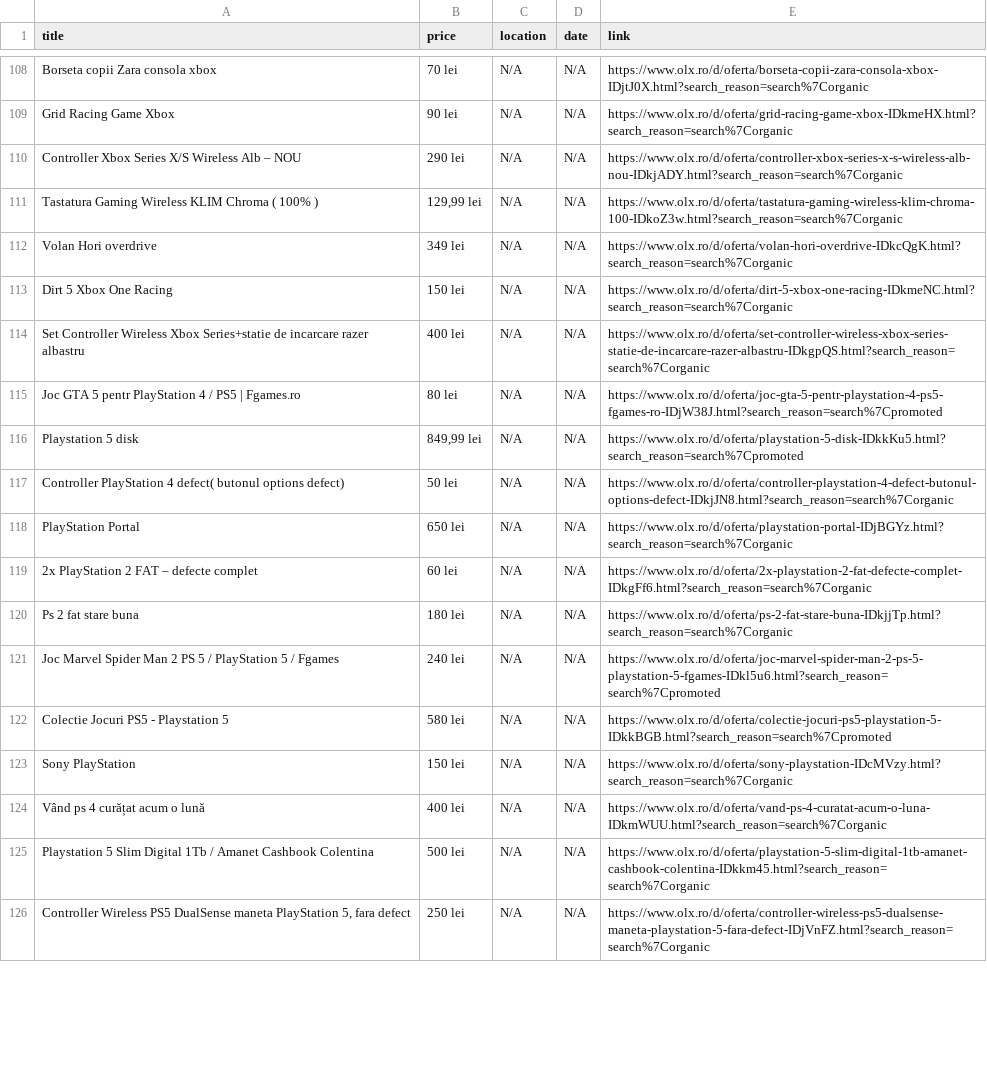
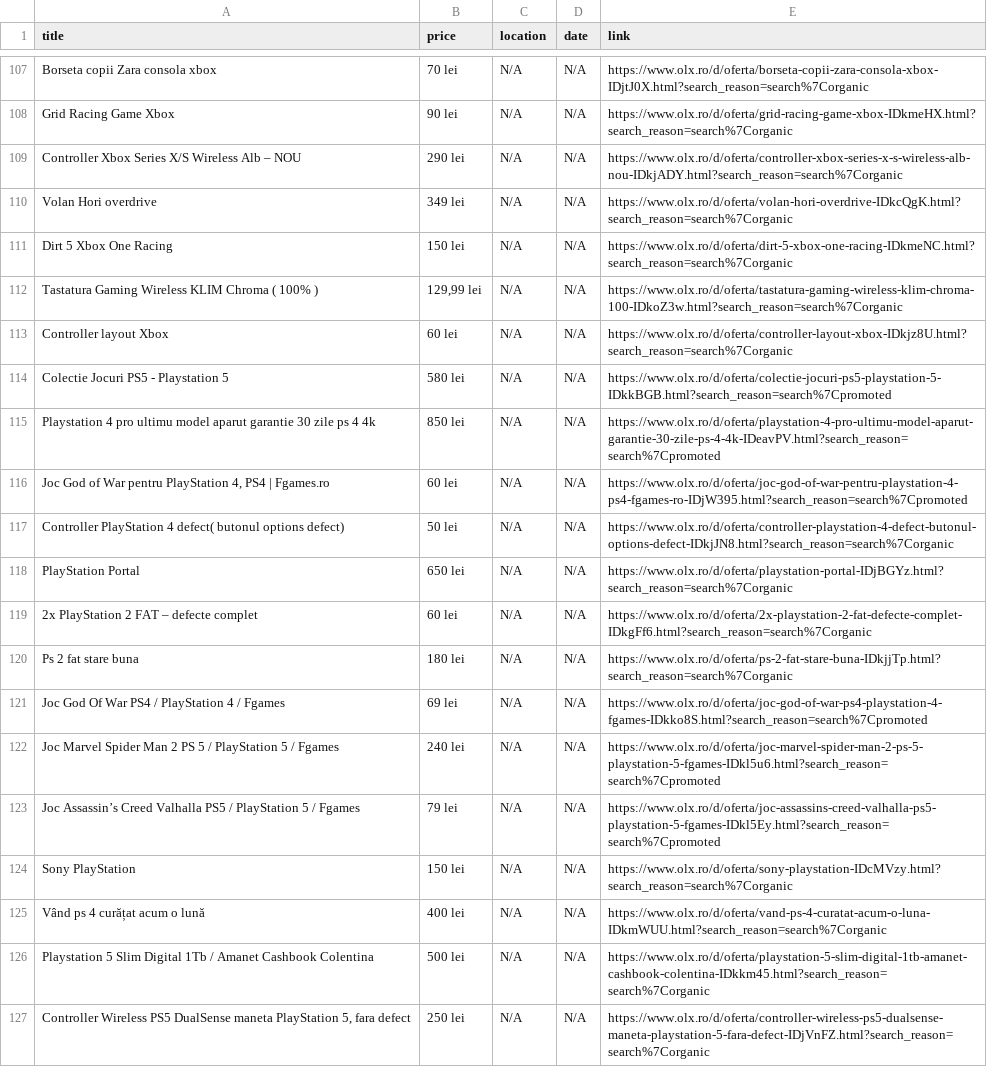
Before and after one commit to Stefan-Szabo/olx-scraper, a CSV file: olx_defect_only.csv, drawn as a sheet; only a part is shown, gaps mark what is left out; the diff covers the shown part only.

```diff
--- a/olx_defect_only.csv
+++ b/olx_defect_only.csv
@@ -110,8 +109,9 @@ Grid Racing Game Xbox,90 lei,N/A,N/A,https://www.olx.ro/d/oferta/grid-racing-gam
 Controller Xbox Series X/S Wireless Alb – NOU,290 lei,N/A,N/A,https://www.olx.ro/d/oferta/controller-xbox-series-x-s-wireless-alb-nou-IDkjADY.html?search_reason=search%7Corganic
-Tastatura Gaming Wireless KLIM Chroma ( 100% ),"129,99 lei",N/A,N/A,https://www.olx.ro/d/oferta/tastatura-gaming-wireless-klim-chroma-100-IDkoZ3w.html?search_reason=search%7Corganic
 Volan Hori overdrive,349 lei,N/A,N/A,https://www.olx.ro/d/oferta/volan-hori-overdrive-IDkcQgK.html?search_reason=search%7Corganic
 Dirt 5 Xbox One Racing,150 lei,N/A,N/A,https://www.olx.ro/d/oferta/dirt-5-xbox-one-racing-IDkmeNC.html?search_reason=search%7Corganic
-Set Controller Wireless Xbox Series+statie de incarcare razer albastru,400 lei,N/A,N/A,https://www.olx.ro/d/oferta/set-controller-wireless-xbox-series-statie-de-incarcare-razer-albastru-IDkgpQS.html?search_reason=search%7Corganic
-Joc GTA 5 pentr PlayStation 4 / PS5 | Fgames.ro,80 lei,N/A,N/A,https://www.olx.ro/d/oferta/joc-gta-5-pentr-playstation-4-ps5-fgames-ro-IDjW38J.html?search_reason=search%7Cpromoted
-Playstation 5 disk,"849,99 lei",N/A,N/A,https://www.olx.ro/d/oferta/playstation-5-disk-IDkkKu5.html?search_reason=search%7Cpromoted
+Tastatura Gaming Wireless KLIM Chroma ( 100% ),"129,99 lei",N/A,N/A,https://www.olx.ro/d/oferta/tastatura-gaming-wireless-klim-chroma-100-IDkoZ3w.html?search_reason=search%7Corganic
+Controller layout Xbox,60 lei,N/A,N/A,https://www.olx.ro/d/oferta/controller-layout-xbox-IDkjz8U.html?search_reason=search%7Corganic
+Colectie Jocuri PS5 - Playstation 5,580 lei,N/A,N/A,https://www.olx.ro/d/oferta/colectie-jocuri-ps5-playstation-5-IDkkBGB.html?search_reason=search%7Cpromoted
+Playstation 4 pro ultimu model aparut garantie 30 zile ps 4 4k,850 lei,N/A,N/A,https://www.olx.ro/d/oferta/playstation-4-pro-ultimu-model-aparut-garantie-30-zile-ps-4-4k-IDeavPV.html?search_reason=search%7Cpromoted
+"Joc God of War pentru PlayStation 4, PS4 | Fgames.ro",60 lei,N/A,N/A,https://www.olx.ro/d/oferta/joc-god-of-war-pentru-playstation-4-ps4-fgames-ro-IDjW395.html?search_reason=search%7Cpromoted
 Controller PlayStation 4 defect( butonul options defect),50 lei,N/A,N/A,https://www.olx.ro/d/oferta/controller-playstation-4-defect-butonul-options-defect-IDkjJN8.html?search_reason=search%7Corganic
@@ -120,4 +120,5 @@ PlayStation Portal,650 lei,N/A,N/A,https://www.olx.ro/d/oferta/playstation-porta
 Ps 2 fat stare buna,180 lei,N/A,N/A,https://www.olx.ro/d/oferta/ps-2-fat-stare-buna-IDkjjTp.html?search_reason=search%7Corganic
+Joc God Of War PS4 / PlayStation 4 / Fgames,69 lei,N/A,N/A,https://www.olx.ro/d/oferta/joc-god-of-war-ps4-playstation-4-fgames-IDkko8S.html?search_reason=search%7Cpromoted
 Joc Marvel Spider Man 2 PS 5 / PlayStation 5 / Fgames,240 lei,N/A,N/A,https://www.olx.ro/d/oferta/joc-marvel-spider-man-2-ps-5-playstation-5-fgames-IDkl5u6.html?search_reason=search%7Cpromoted
-Colectie Jocuri PS5 - Playstation 5,580 lei,N/A,N/A,https://www.olx.ro/d/oferta/colectie-jocuri-ps5-playstation-5-IDkkBGB.html?search_reason=search%7Cpromoted
+Joc Assassin’s Creed Valhalla PS5 / PlayStation 5 / Fgames,79 lei,N/A,N/A,https://www.olx.ro/d/oferta/joc-assassins-creed-valhalla-ps5-playstation-5-fgames-IDkl5Ey.html?search_reason=search%7Cpromoted
 Sony PlayStation,150 lei,N/A,N/A,https://www.olx.ro/d/oferta/sony-playstation-IDcMVzy.html?search_reason=search%7Corganic
```
Also changed, not shown: 7 added rows, 11 removed rows, 68 moved rows and 10 edited cells elsewhere in this file, 1 other file.
